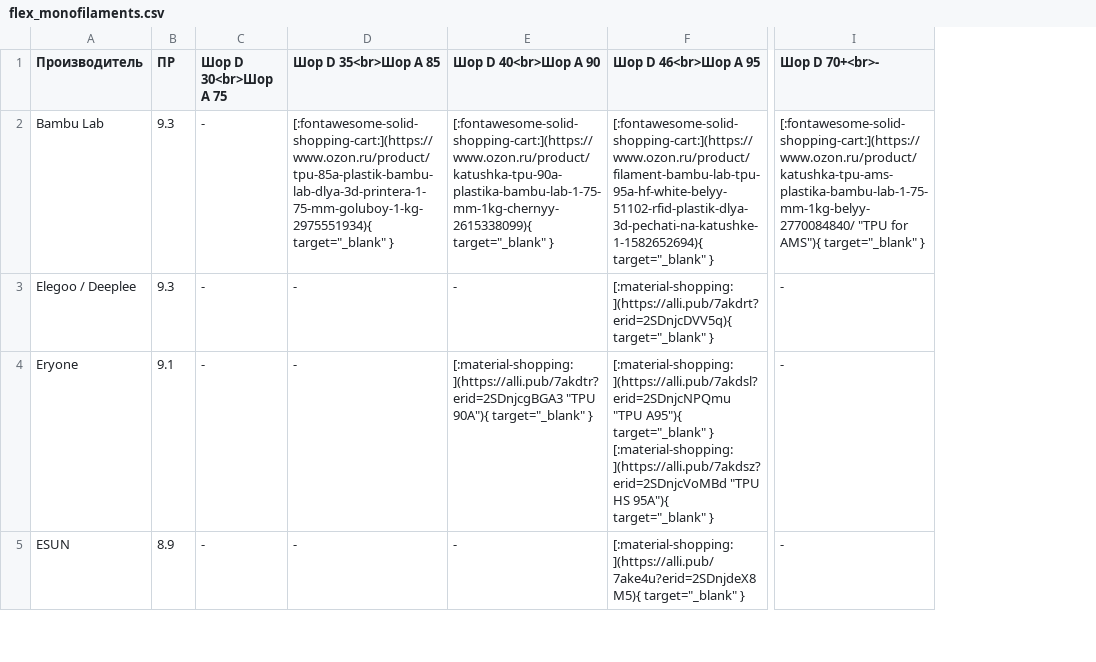
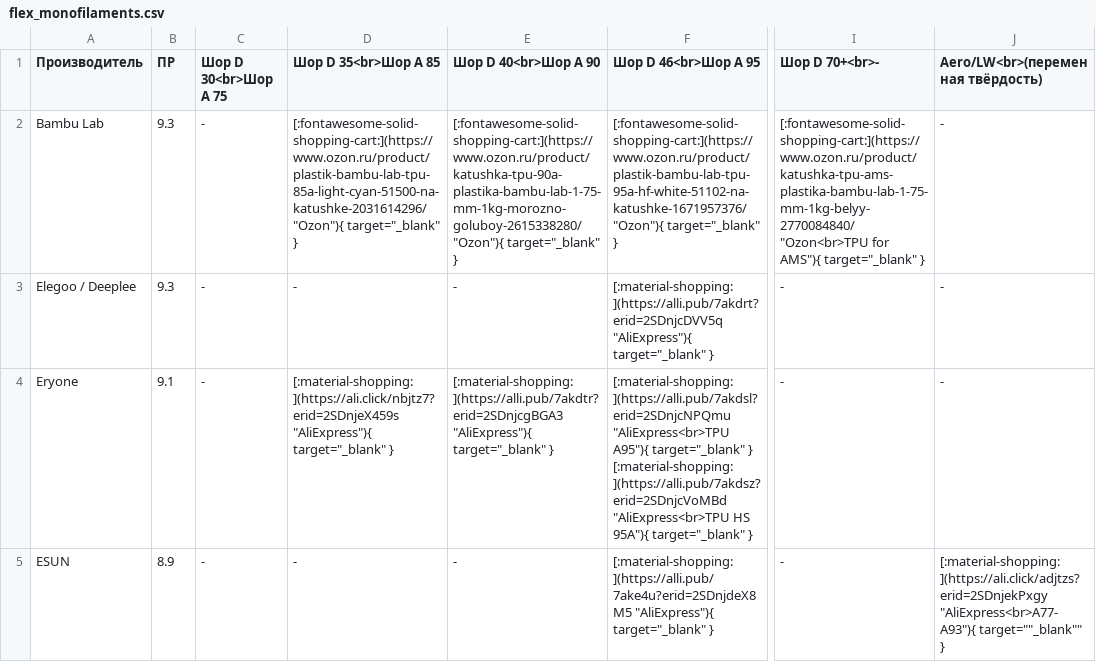
Before and after one commit to dmitry-sorkin/k3d-site, a CSV file: docs/part-navi/files/flex_monofilaments.csv, drawn as a sheet; only a part is shown, gaps mark what is left out; the diff covers the shown part only; the diff names each change by its address in the sheet, - before the commit and + after, or states it on an @@ line.

```diff
--- a/docs/part-navi/files/flex_monofilaments.csv
+++ b/docs/part-navi/files/flex_monofilaments.csv
+column J, rows 1-5: Aero/LW<br>(переменная твёрдость) | - | - | - | [:material-shopping:](https://ali.click/adjtzs?erid=2SDnjekPxgy "AliExpress<br>A77-A93"){ target=""_blank"" }
-D2 (Шор D 35<br>Шор А 85): [:fontawesome-solid-shopping-cart:](https://www.ozon.ru/product/tpu-85a-plastik-bambu-lab-dlya-3d-printera-1-75-mm-goluboy-1-kg-2975551934){ target="_blank" }
+D2 (Шор D 35<br>Шор А 85): [:fontawesome-solid-shopping-cart:](https://www.ozon.ru/product/plastik-bambu-lab-tpu-85a-light-cyan-51500-na-katushke-2031614296/ "Ozon"){ target="_blank" }
-E2 (Шор D 40<br>Шор А 90): [:fontawesome-solid-shopping-cart:](https://www.ozon.ru/product/katushka-tpu-90a-plastika-bambu-lab-1-75-mm-1kg-chernyy-2615338099){ target="_blank" }
+E2 (Шор D 40<br>Шор А 90): [:fontawesome-solid-shopping-cart:](https://www.ozon.ru/product/katushka-tpu-90a-plastika-bambu-lab-1-75-mm-1kg-morozno-goluboy-2615338280/ "Ozon"){ target="_blank" }
-F2 (Шор D 46<br>Шор А 95): [:fontawesome-solid-shopping-cart:](https://www.ozon.ru/product/filament-bambu-lab-tpu-95a-hf-white-belyy-51102-rfid-plastik-dlya-3d-pechati-na-katushke-1-1582652694){ target="_blank" }
+F2 (Шор D 46<br>Шор А 95): [:fontawesome-solid-shopping-cart:](https://www.ozon.ru/product/plastik-bambu-lab-tpu-95a-hf-white-51102-na-katushke-1671957376/ "Ozon"){ target="_blank" }
-I2 (Шор D 70+<br>-): [:fontawesome-solid-shopping-cart:](https://www.ozon.ru/product/katushka-tpu-ams-plastika-bambu-lab-1-75-mm-1kg-belyy-2770084840/ "TPU for AMS"){…
+I2 (Шор D 70+<br>-): [:fontawesome-solid-shopping-cart:](https://www.ozon.ru/product/katushka-tpu-ams-plastika-bambu-lab-1-75-mm-1kg-belyy-2770084840/ "Ozon<br>TPU for AMS"){…
-F3 (Шор D 46<br>Шор А 95): [:material-shopping:](https://alli.pub/7akdrt?erid=2SDnjcDVV5q){ target="_blank" }
+F3 (Шор D 46<br>Шор А 95): [:material-shopping:](https://alli.pub/7akdrt?erid=2SDnjcDVV5q "AliExpress"){ target="_blank" }
-D4 (Шор D 35<br>Шор А 85): -
+D4 (Шор D 35<br>Шор А 85): [:material-shopping:](https://ali.click/nbjtz7?erid=2SDnjeX459s "AliExpress"){ target="_blank" }
-E4 (Шор D 40<br>Шор А 90): [:material-shopping:](https://alli.pub/7akdtr?erid=2SDnjcgBGA3 "TPU 90A"){ target="_blank" }
+E4 (Шор D 40<br>Шор А 90): [:material-shopping:](https://alli.pub/7akdtr?erid=2SDnjcgBGA3 "AliExpress"){ target="_blank" }
-F4 (Шор D 46<br>Шор А 95): [:material-shopping:](https://alli.pub/7akdsl?erid=2SDnjcNPQmu "TPU A95"){ target="_blank" } [:material-shopping:](https://alli.pub/7akdsz?erid=2SDnjcVoMBd "TPU HS 95A"){…
+F4 (Шор D 46<br>Шор А 95): [:material-shopping:](https://alli.pub/7akdsl?erid=2SDnjcNPQmu "AliExpress<br>TPU A95"){ target="_blank" } [:material-shopping:](https://alli.pub/7akdsz?erid=2SDnjcVoMBd "AliExpress<br>TPU HS 95A"){…
-F5 (Шор D 46<br>Шор А 95): [:material-shopping:](https://alli.pub/7ake4u?erid=2SDnjdeX8M5){ target="_blank" }
+F5 (Шор D 46<br>Шор А 95): [:material-shopping:](https://alli.pub/7ake4u?erid=2SDnjdeX8M5 "AliExpress"){ target="_blank" }
```
Also changed, not shown: 1 removed row and 12 edited cells elsewhere in this file, docs/part-navi/files/art.csv, docs/part-navi/files/composites.csv, 24 other files.
